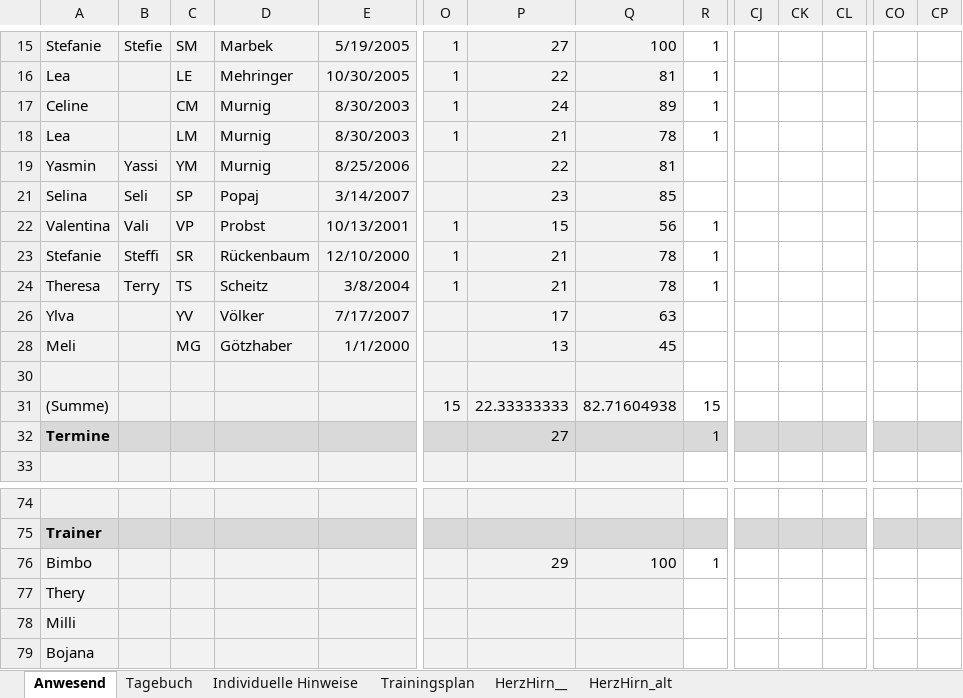
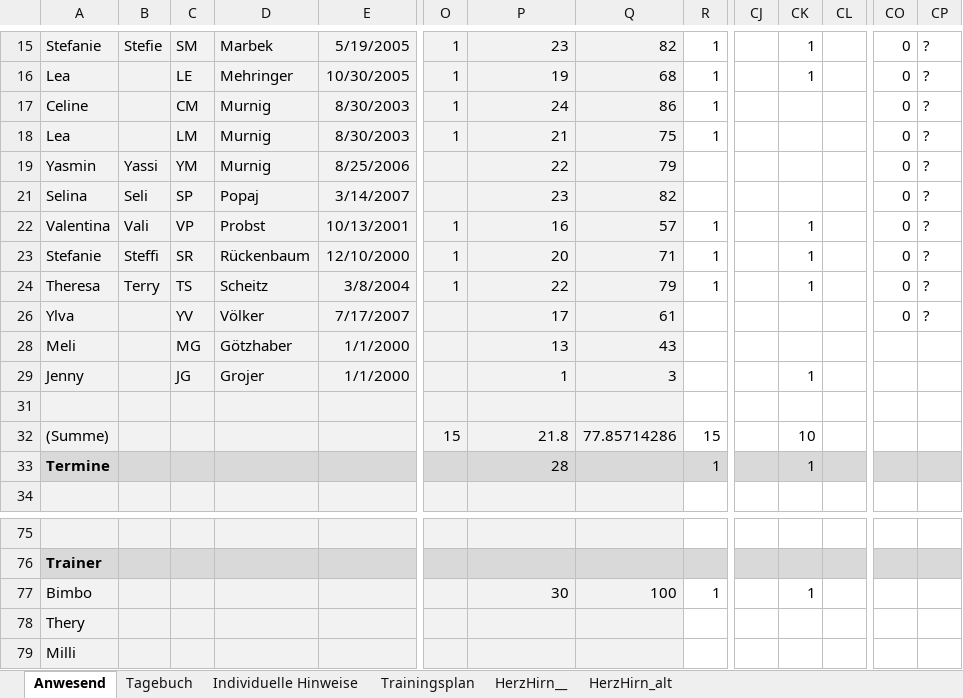
Before and after one commit to volleybase/brueckl-hotvolleys-source, an Excel workbook: _work/presence/excel/Training.xlsm, sheet Anwesend, drawn as a sheet; only a part is shown, gaps mark what is left out; the shorter side is filled out with more unchanged rows; values as stored, in another font and other column widths than the file's, no borders; charts and pictures not drawn; addresses are those after the commit; rows hold the shown columns only; the diff covers the shown part only; the diff names each change by its address in the sheet, - before the commit and + after, or states it on an @@ line.

```diff
--- a/_work/presence/excel/Training.xlsm (sheet Anwesend)
+++ b/_work/presence/excel/Training.xlsm (sheet Anwesend)
-P15: 27
+P15: 23
-Q15: 100
+Q15: 82
-CK15:CK16: (empty)
+CK15:CK16: 1
-CO15:CO19: (empty)
+CO15:CO19: 0
-CP15:CP19: (empty)
+CP15:CP19: ?
-P16: 22
+P16: 19
-Q16: 81
+Q16: 68
-Q17: 89
+Q17: 86
-Q18: 78
+Q18: 75
-Q19: 81
+Q19: 79
-Q21: 85
+Q21: 82
-CO21:CO24: (empty)
+CO21:CO24: 0
-CP21:CP24: (empty)
+CP21:CP24: ?
-P22: 15
+P22: 16
-Q22: 56
+Q22: 57
-CK22:CK24: (empty)
+CK22:CK24: 1
-P23: 21
+P23: 20
-Q23: 78
+Q23: 71
-P24: 21
+P24: 22
-Q24: 78
+Q24: 79
-Q26: 63
+Q26: 61
-CO26: (empty)
+CO26: 0
-CP26: (empty)
+CP26: ?
-Q28: 45
+Q28: 43
+row 29: Jenny |  | JG | Grojer | 1/1/2000 |  | 1 | 3 |  |  | 1
-P32: 22.33333333
+P32: 21.8
-Q32: 82.71604938
+Q32: 77.85714286
-CK32: (empty)
+CK32: 10
-P33: 27
+P33: 28
-CK33: (empty)
+CK33: 1
-P77: 29
+P77: 30
-CK77: (empty)
+CK77: 1
```
Also changed, not shown: 75 edited cells and merged cells elsewhere in this sheet, sheet Tagebuch, formulas that keep their value, hidden cells, charts or pictures, 3 other files.
